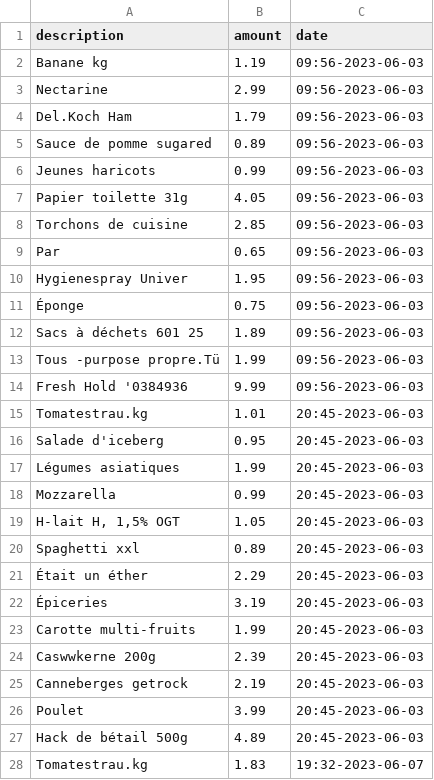
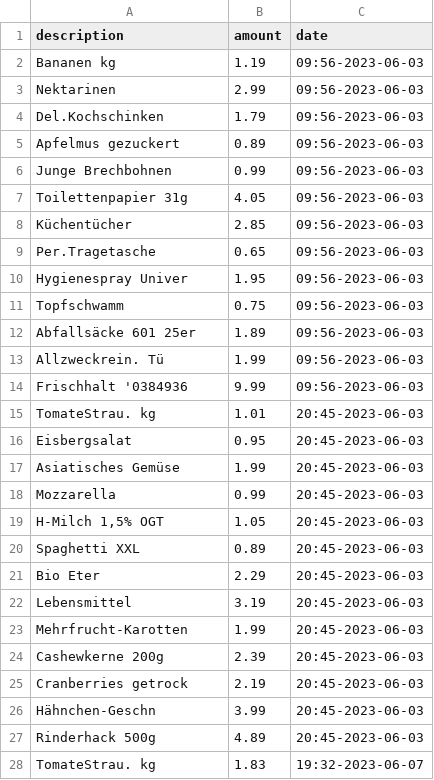
Before and after one commit to baptdev/receipt-ocr, a CSV file: python-receipt-ocr/receipts/export_product_only.csv, drawn as a sheet; only a part is shown; the diff covers the shown part only.

```diff
--- a/python-receipt-ocr/receipts/export_product_only.csv
+++ b/python-receipt-ocr/receipts/export_product_only.csv
@@ -1,28 +1,28 @@
 description;amount;date
-Banane kg;1.19;09:56-2023-06-03
-Nectarine;2.99;09:56-2023-06-03
-Del.Koch Ham;1.79;09:56-2023-06-03
-Sauce de pomme sugared;0.89;09:56-2023-06-03
-Jeunes haricots;0.99;09:56-2023-06-03
-Papier toilette 31g;4.05;09:56-2023-06-03
-Torchons de cuisine;2.85;09:56-2023-06-03
-Par;0.65;09:56-2023-06-03
+Bananen kg;1.19;09:56-2023-06-03
+Nektarinen;2.99;09:56-2023-06-03
+Del.Kochschinken;1.79;09:56-2023-06-03
+Apfelmus gezuckert;0.89;09:56-2023-06-03
+Junge Brechbohnen;0.99;09:56-2023-06-03
+Toilettenpapier 31g;4.05;09:56-2023-06-03
+Küchentücher;2.85;09:56-2023-06-03
+Per.Tragetasche;0.65;09:56-2023-06-03
 Hygienespray Univer;1.95;09:56-2023-06-03
-Éponge;0.75;09:56-2023-06-03
-Sacs à déchets 601 25;1.89;09:56-2023-06-03
-Tous -purpose propre.Tü;1.99;09:56-2023-06-03
-Fresh Hold '0384936;9.99;09:56-2023-06-03
-Tomatestrau.kg;1.01;20:45-2023-06-03
-Salade d'iceberg;0.95;20:45-2023-06-03
-Légumes asiatiques;1.99;20:45-2023-06-03
+Topfschwamm;0.75;09:56-2023-06-03
+Abfallsäcke 601 25er;1.89;09:56-2023-06-03
+Allzweckrein. Tü;1.99;09:56-2023-06-03
+Frischhalt '0384936;9.99;09:56-2023-06-03
+TomateStrau. kg;1.01;20:45-2023-06-03
+Eisbergsalat;0.95;20:45-2023-06-03
+Asiatisches Gemüse;1.99;20:45-2023-06-03
 Mozzarella;0.99;20:45-2023-06-03
-H-lait H, 1,5% OGT;1.05;20:45-2023-06-03
-Spaghetti xxl;0.89;20:45-2023-06-03
-Était un éther;2.29;20:45-2023-06-03
-Épiceries;3.19;20:45-2023-06-03
-Carotte multi-fruits;1.99;20:45-2023-06-03
-Caswwkerne 200g;2.39;20:45-2023-06-03
-Canneberges getrock;2.19;20:45-2023-06-03
-Poulet;3.99;20:45-2023-06-03
-Hack de bétail 500g;4.89;20:45-2023-06-03
-Tomatestrau.kg;1.83;19:32-2023-06-07
+H-Milch 1,5% OGT;1.05;20:45-2023-06-03
+Spaghetti XXL;0.89;20:45-2023-06-03
+Bio Eter;2.29;20:45-2023-06-03
+Lebensmittel;3.19;20:45-2023-06-03
+Mehrfrucht-Karotten;1.99;20:45-2023-06-03
+Cashewkerne 200g;2.39;20:45-2023-06-03
+Cranberries getrock;2.19;20:45-2023-06-03
+Hähnchen-Geschn;3.99;20:45-2023-06-03
+Rinderhack 500g;4.89;20:45-2023-06-03
+TomateStrau. kg;1.83;19:32-2023-06-07
```
Also changed, not shown: 25 added rows and 33 edited cells elsewhere in this file, python-receipt-ocr/receipts/export_all_product.csv, 9 other files.
